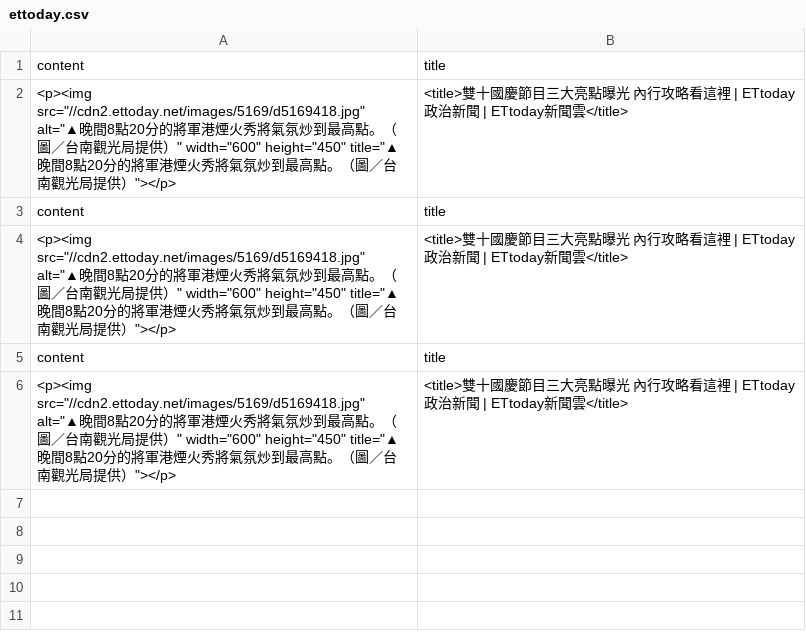
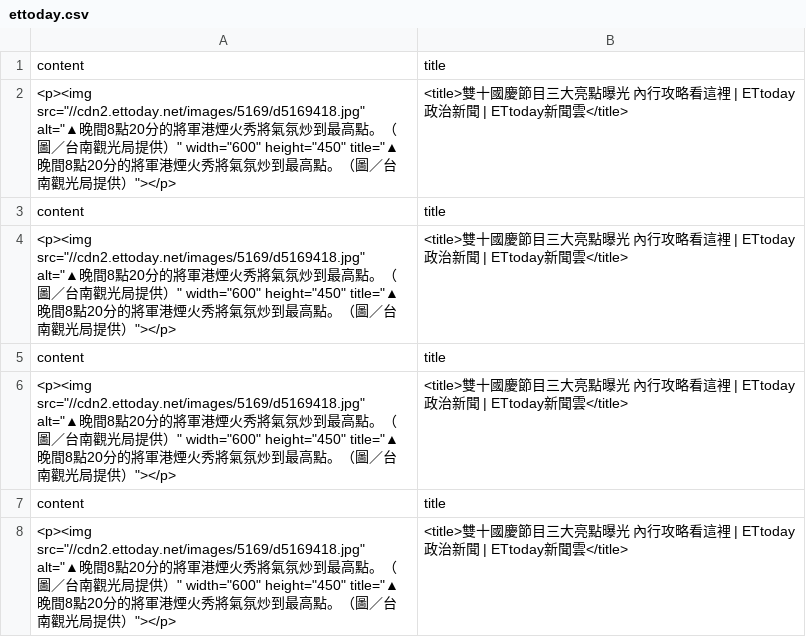
Before and after one commit to danielhaung/Cupoy_Python, a CSV file: jupyterlab/test1/output/ettoday.csv, drawn as a sheet.

```diff
--- a/jupyterlab/test1/output/ettoday.csv
+++ b/jupyterlab/test1/output/ettoday.csv
@@ -6 +6,3 @@ content,title
 "<p><img src=""//cdn2.ettoday.net/images/5169/d5169418.jpg"" alt=""▲晚間8點20分的將軍港煙火秀將氣氛炒到最高點。（圖／台南觀光局提供）"" width=""600"" height=""450"" title=""▲晚間8點20分的將軍港煙火秀將氣氛炒到最高點。（圖／台南觀光局提供）""></p>",<title>雙十國慶節目三大亮點曝光　內行攻略看這裡 | ETtoday政治新聞 | ETtoday新聞雲</title>
+content,title
+"<p><img src=""//cdn2.ettoday.net/images/5169/d5169418.jpg"" alt=""▲晚間8點20分的將軍港煙火秀將氣氛炒到最高點。（圖／台南觀光局提供）"" width=""600"" height=""450"" title=""▲晚間8點20分的將軍港煙火秀將氣氛炒到最高點。（圖／台南觀光局提供）""></p>",<title>雙十國慶節目三大亮點曝光　內行攻略看這裡 | ETtoday政治新聞 | ETtoday新聞雲</title>
```
Also changed, not shown: 2 other files.
